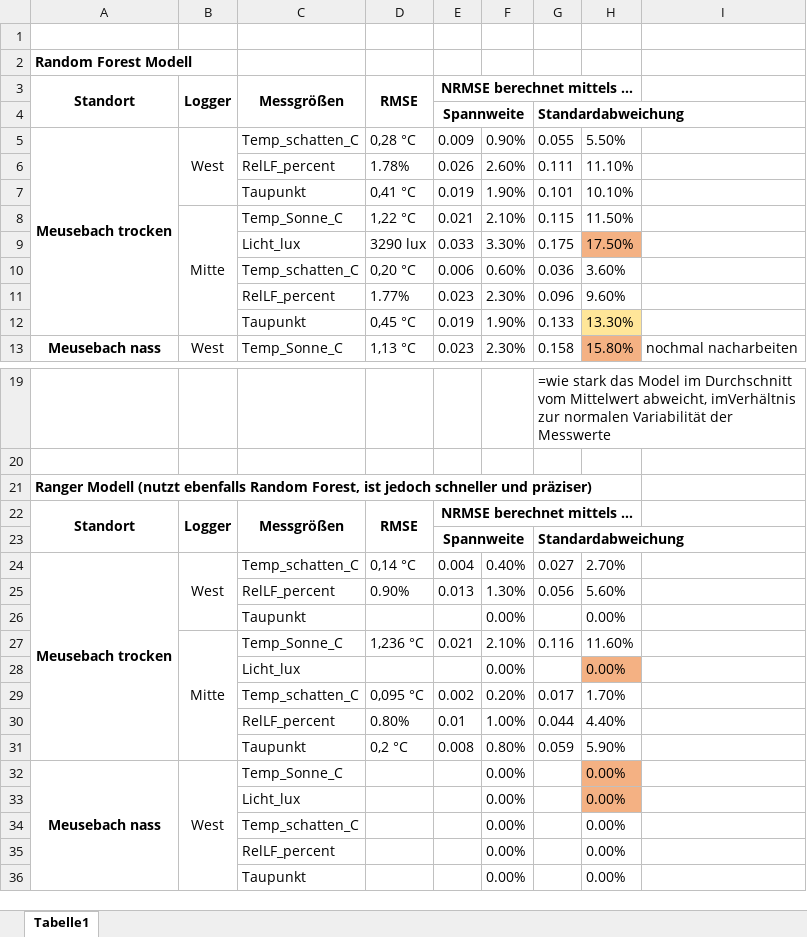
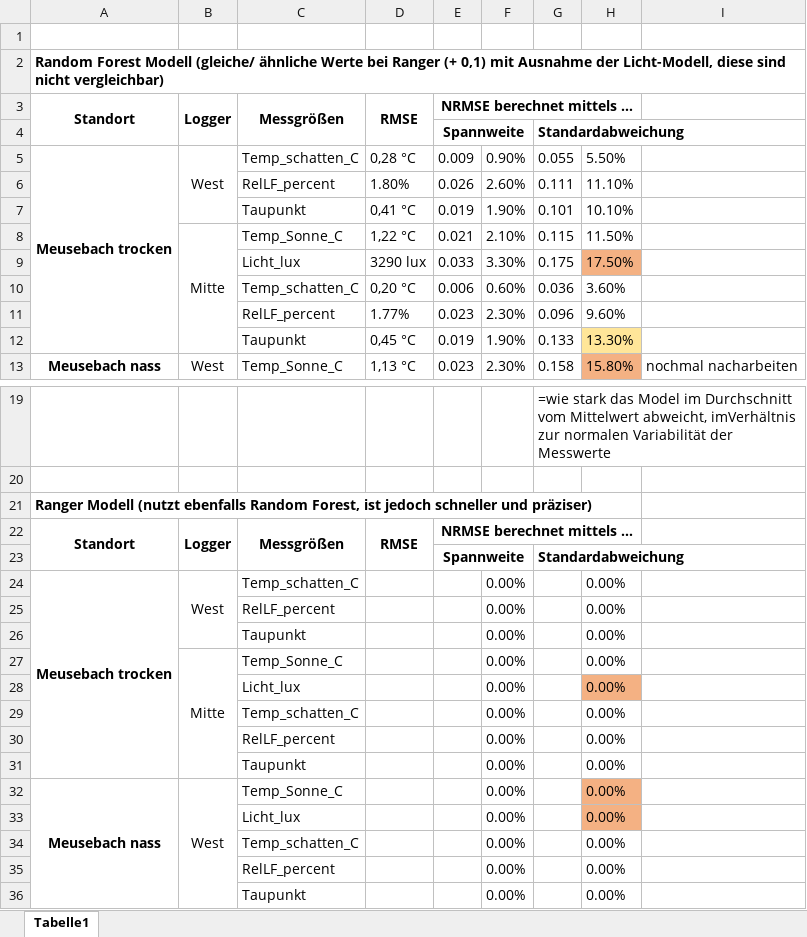
Before and after one commit to nellyvant/Moore-Lichtenau-Meusebach, an Excel workbook: Logger/Modellierte_Messdaten_Fehlerstatistik.xlsx, sheet Tabelle1, drawn as a sheet; only a part is shown, gaps mark what is left out; values as stored, in another font and other column widths than the file's, no borders; removed rows and columns are numbered as before the commit, all else as after; the diff names each change by its address in the sheet, - before the commit and + after, or states it on an @@ line.

Commit message:
Update Korrelation
aktuell ist doch Random forest am besten, da Ranger für die Licht Modelle nicht funktioniert (würde es klappen, wäre Ranger am besten)

```diff
--- a/Logger/Modellierte_Messdaten_Fehlerstatistik.xlsx (sheet Tabelle1)
+++ b/Logger/Modellierte_Messdaten_Fehlerstatistik.xlsx (sheet Tabelle1)
-A2: …Forest Modell
+A2: …Forest Modell (gleiche/ ähnliche Werte bei Ranger (+ 0,1) mit Ausnahme der Licht-Modell, diese sind nicht vergleichbar)
-D6: 1.78%
+D6: 1.80%
-D24: 0,14 °C
+D24: (empty)
-E24: 0.004
+E24: (empty)
-F24: 0.40%
+F24: 0.00%
-G24: 0.027
+G24: (empty)
-H24: 2.70%
+H24: 0.00%
-row 25:  |  | RelLF_percent | 0.90% | 0.013 | 1.30% | 0.056 | 5.60%
+row 25:  |  | RelLF_percent |  |  | 0.00% |  | 0.00%
-row 27:  | Mitte | Temp_Sonne_C | 1,236 °C | 0.021 | 2.10% | 0.116 | 11.60%
+row 27:  | Mitte | Temp_Sonne_C |  |  | 0.00% |  | 0.00%
-row 29:  |  | Temp_schatten_C | 0,095 °C | 0.002 | 0.20% | 0.017 | 1.70%
-row 30:  |  | RelLF_percent | 0.80% | 0.01 | 1.00% | 0.044 | 4.40%
-row 31:  |  | Taupunkt | 0,2 °C | 0.008 | 0.80% | 0.059 | 5.90%
+row 29:  |  | Temp_schatten_C |  |  | 0.00% |  | 0.00%
+row 30:  |  | RelLF_percent |  |  | 0.00% |  | 0.00%
+row 31:  |  | Taupunkt |  |  | 0.00% |  | 0.00%
```
Also changed, not shown: 5 other files.
